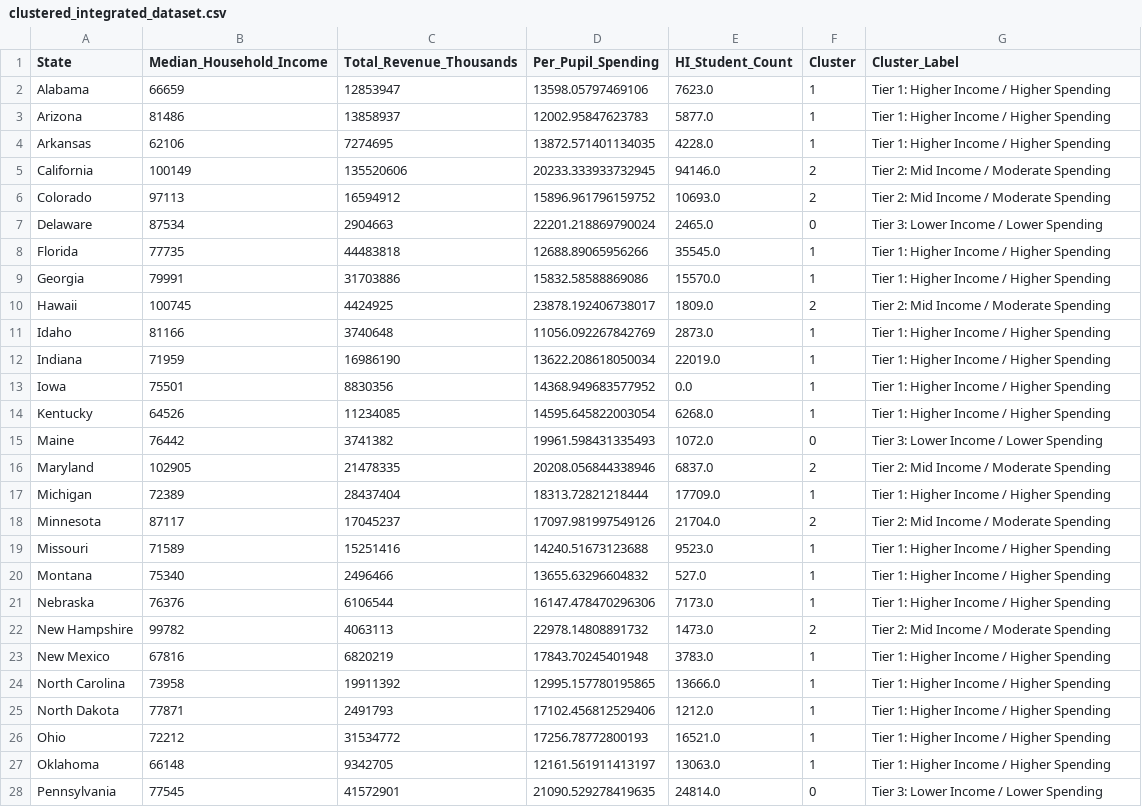
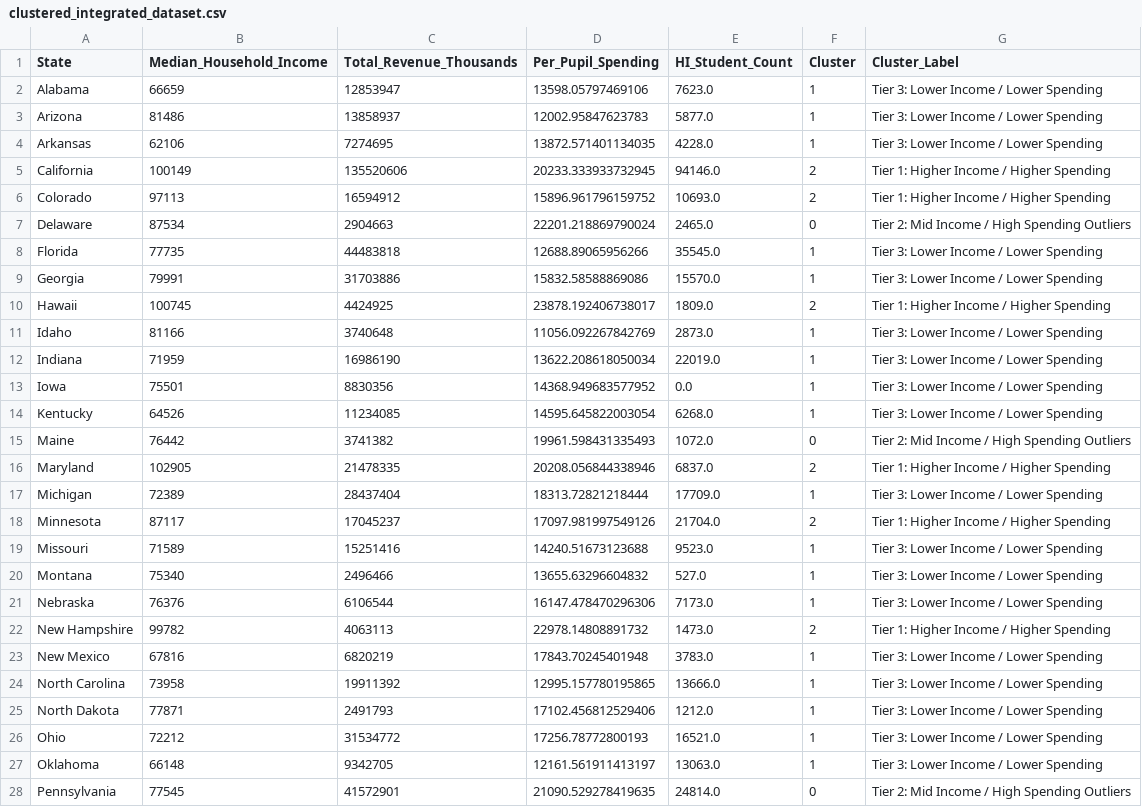
Before and after one commit to Beichen-H/IS477_HF, a CSV file: data/processed/clustered_integrated_dataset.csv, drawn as a sheet; only a part is shown; the diff covers the shown part only.

Commit message:
fix: correct k-means label mapping and legend matching

```diff
--- a/data/processed/clustered_integrated_dataset.csv
+++ b/data/processed/clustered_integrated_dataset.csv
@@ -1,28 +1,28 @@
 State,Median_Household_Income,Total_Revenue_Thousands,Per_Pupil_Spending,HI_Student_Count,Cluster,Cluster_Label
-Alabama,66659,12853947,13598.05797469106,7623.0,1,Tier 1: Higher Income / Higher Spending
-Arizona,81486,13858937,12002.95847623783,5877.0,1,Tier 1: Higher Income / Higher Spending
-Arkansas,62106,7274695,13872.571401134035,4228.0,1,Tier 1: Higher Income / Higher Spending
-California,100149,135520606,20233.333933732945,94146.0,2,Tier 2: Mid Income / Moderate Spending
-Colorado,97113,16594912,15896.961796159752,10693.0,2,Tier 2: Mid Income / Moderate Spending
-Delaware,87534,2904663,22201.218869790024,2465.0,0,Tier 3: Lower Income / Lower Spending
-Florida,77735,44483818,12688.89065956266,35545.0,1,Tier 1: Higher Income / Higher Spending
-Georgia,79991,31703886,15832.58588869086,15570.0,1,Tier 1: Higher Income / Higher Spending
-Hawaii,100745,4424925,23878.192406738017,1809.0,2,Tier 2: Mid Income / Moderate Spending
-Idaho,81166,3740648,11056.092267842769,2873.0,1,Tier 1: Higher Income / Higher Spending
-Indiana,71959,16986190,13622.208618050034,22019.0,1,Tier 1: Higher Income / Higher Spending
-Iowa,75501,8830356,14368.949683577952,0.0,1,Tier 1: Higher Income / Higher Spending
-Kentucky,64526,11234085,14595.645822003054,6268.0,1,Tier 1: Higher Income / Higher Spending
-Maine,76442,3741382,19961.598431335493,1072.0,0,Tier 3: Lower Income / Lower Spending
-Maryland,102905,21478335,20208.056844338946,6837.0,2,Tier 2: Mid Income / Moderate Spending
-Michigan,72389,28437404,18313.72821218444,17709.0,1,Tier 1: Higher Income / Higher Spending
-Minnesota,87117,17045237,17097.981997549126,21704.0,2,Tier 2: Mid Income / Moderate Spending
-Missouri,71589,15251416,14240.51673123688,9523.0,1,Tier 1: Higher Income / Higher Spending
-Montana,75340,2496466,13655.63296604832,527.0,1,Tier 1: Higher Income / Higher Spending
-Nebraska,76376,6106544,16147.478470296306,7173.0,1,Tier 1: Higher Income / Higher Spending
-New Hampshire,99782,4063113,22978.14808891732,1473.0,2,Tier 2: Mid Income / Moderate Spending
-New Mexico,67816,6820219,17843.70245401948,3783.0,1,Tier 1: Higher Income / Higher Spending
-North Carolina,73958,19911392,12995.157780195865,13666.0,1,Tier 1: Higher Income / Higher Spending
-North Dakota,77871,2491793,17102.456812529406,1212.0,1,Tier 1: Higher Income / Higher Spending
-Ohio,72212,31534772,17256.78772800193,16521.0,1,Tier 1: Higher Income / Higher Spending
-Oklahoma,66148,9342705,12161.561911413197,13063.0,1,Tier 1: Higher Income / Higher Spending
-Pennsylvania,77545,41572901,21090.529278419635,24814.0,0,Tier 3: Lower Income / Lower Spending
+Alabama,66659,12853947,13598.05797469106,7623.0,1,Tier 3: Lower Income / Lower Spending
+Arizona,81486,13858937,12002.95847623783,5877.0,1,Tier 3: Lower Income / Lower Spending
+Arkansas,62106,7274695,13872.571401134035,4228.0,1,Tier 3: Lower Income / Lower Spending
+California,100149,135520606,20233.333933732945,94146.0,2,Tier 1: Higher Income / Higher Spending
+Colorado,97113,16594912,15896.961796159752,10693.0,2,Tier 1: Higher Income / Higher Spending
+Delaware,87534,2904663,22201.218869790024,2465.0,0,Tier 2: Mid Income / High Spending Outliers
+Florida,77735,44483818,12688.89065956266,35545.0,1,Tier 3: Lower Income / Lower Spending
+Georgia,79991,31703886,15832.58588869086,15570.0,1,Tier 3: Lower Income / Lower Spending
+Hawaii,100745,4424925,23878.192406738017,1809.0,2,Tier 1: Higher Income / Higher Spending
+Idaho,81166,3740648,11056.092267842769,2873.0,1,Tier 3: Lower Income / Lower Spending
+Indiana,71959,16986190,13622.208618050034,22019.0,1,Tier 3: Lower Income / Lower Spending
+Iowa,75501,8830356,14368.949683577952,0.0,1,Tier 3: Lower Income / Lower Spending
+Kentucky,64526,11234085,14595.645822003054,6268.0,1,Tier 3: Lower Income / Lower Spending
+Maine,76442,3741382,19961.598431335493,1072.0,0,Tier 2: Mid Income / High Spending Outliers
+Maryland,102905,21478335,20208.056844338946,6837.0,2,Tier 1: Higher Income / Higher Spending
+Michigan,72389,28437404,18313.72821218444,17709.0,1,Tier 3: Lower Income / Lower Spending
+Minnesota,87117,17045237,17097.981997549126,21704.0,2,Tier 1: Higher Income / Higher Spending
+Missouri,71589,15251416,14240.51673123688,9523.0,1,Tier 3: Lower Income / Lower Spending
+Montana,75340,2496466,13655.63296604832,527.0,1,Tier 3: Lower Income / Lower Spending
+Nebraska,76376,6106544,16147.478470296306,7173.0,1,Tier 3: Lower Income / Lower Spending
+New Hampshire,99782,4063113,22978.14808891732,1473.0,2,Tier 1: Higher Income / Higher Spending
+New Mexico,67816,6820219,17843.70245401948,3783.0,1,Tier 3: Lower Income / Lower Spending
+North Carolina,73958,19911392,12995.157780195865,13666.0,1,Tier 3: Lower Income / Lower Spending
+North Dakota,77871,2491793,17102.456812529406,1212.0,1,Tier 3: Lower Income / Lower Spending
+Ohio,72212,31534772,17256.78772800193,16521.0,1,Tier 3: Lower Income / Lower Spending
+Oklahoma,66148,9342705,12161.561911413197,13063.0,1,Tier 3: Lower Income / Lower Spending
+Pennsylvania,77545,41572901,21090.529278419635,24814.0,0,Tier 2: Mid Income / High Spending Outliers
```
Also changed, not shown: 10 edited cells elsewhere in this file, 7 other files.
